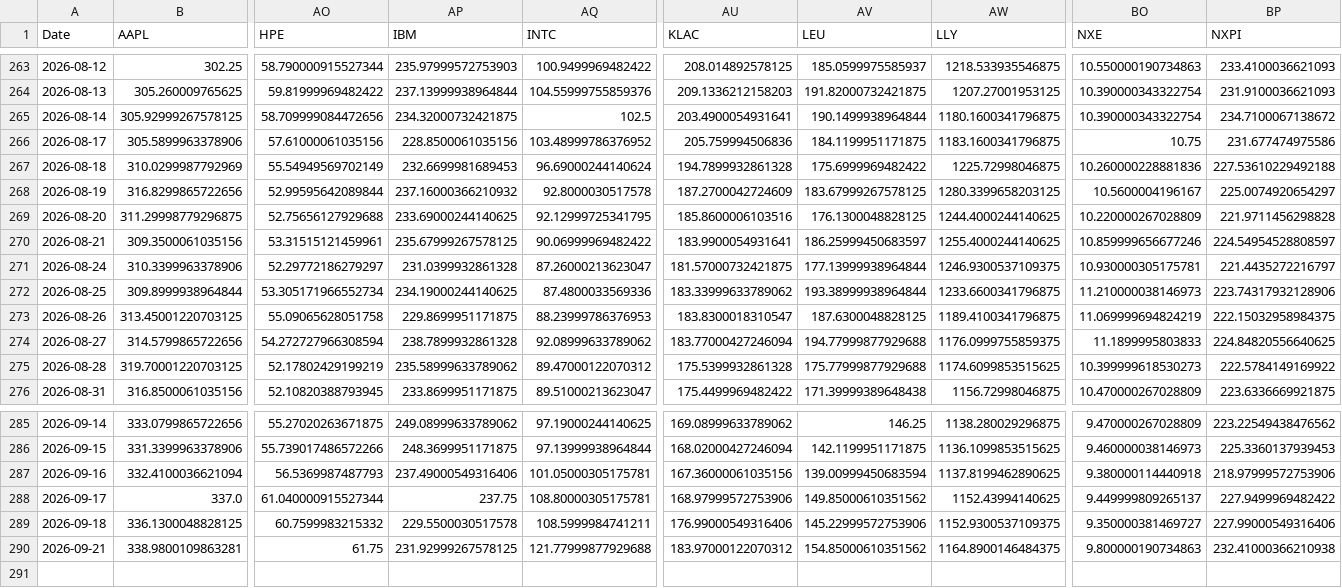
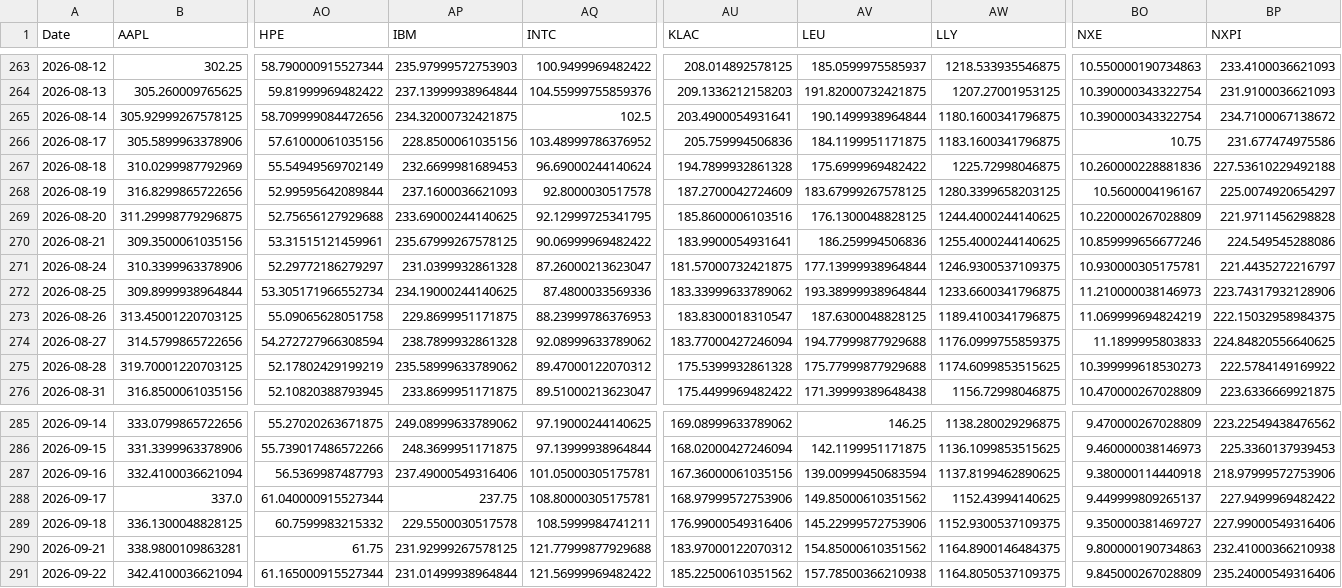
Before and after one commit to efranks0/market-monitor, a CSV file: data/cache/stock_prices.csv, drawn as a sheet; only a part is shown, gaps mark what is left out; rows hold the shown columns only; the diff names each change by its address in the sheet, - before the commit and + after, or states it on an @@ line.

```diff
--- a/data/cache/stock_prices.csv
+++ b/data/cache/stock_prices.csv
-AP268 (IBM): 237.16000366210932
+AP268 (IBM): 237.1600036621093
-AV270 (LEU): 186.25999450683597
+AV270 (LEU): 186.259994506836
-BP270 (NXPI): 224.54954528808597
+BP270 (NXPI): 224.549545288086
+row 291: 2026-09-22 | 342.4100036621094 | 61.165000915527344 | 231.01499938964844 | 121.56999969482422 | 185.22500610351562 | 157.78500366210938 | 1164.8050537109375 | 9.845000267028809 | 235.24000549316406
```
Also changed, not shown: data/cache/commodity_prices.csv, data/cache/crypto_prices.csv, 3 other files.
